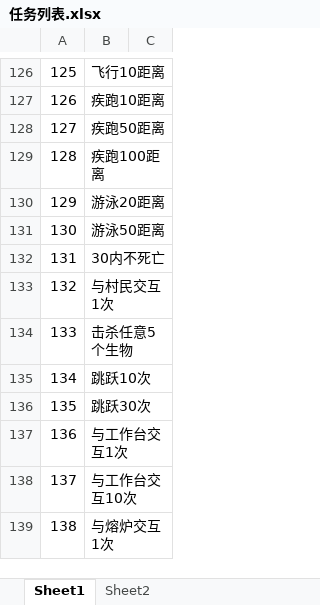
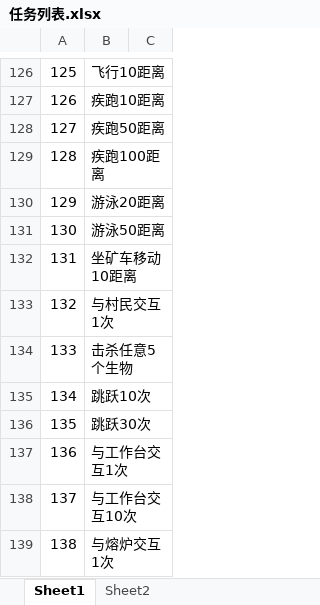
Before and after one commit to friends-xiaohuli/sctz_ywsj, an Excel workbook: 任务列表.xlsx, sheet Sheet1, drawn as a sheet; only a part is shown, gaps mark what is left out; values as stored, in another font and other column widths than the file's, no borders; the diff names each change by its address in the sheet, - before the commit and + after, or states it on an @@ line.

```diff
--- a/任务列表.xlsx (sheet Sheet1)
+++ b/任务列表.xlsx (sheet Sheet1)
-B132: 30内不死亡
+B132: 坐矿车移动10距离
```
Also changed, not shown: sheet Sheet2, 3 other files.
